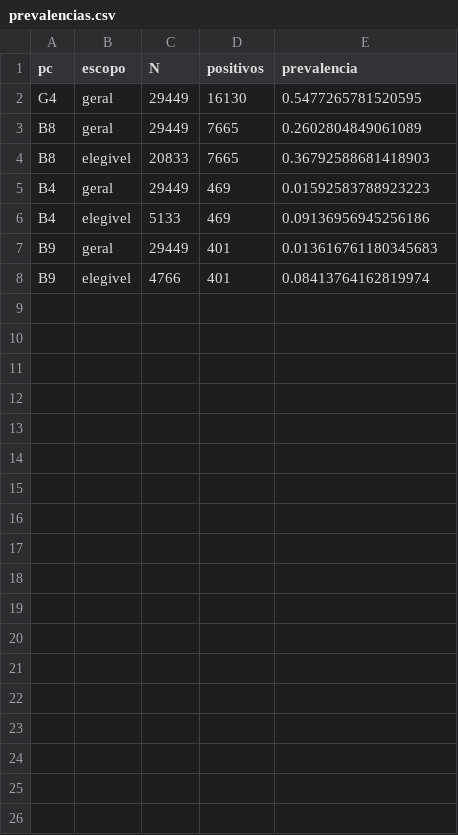
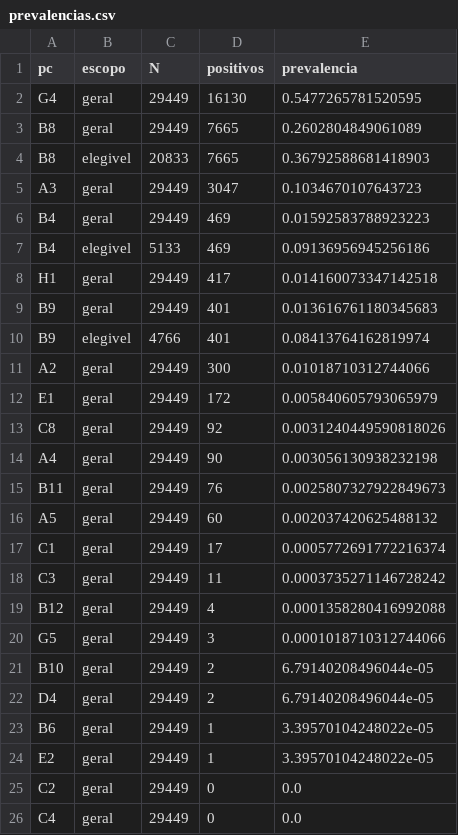
Before and after one commit to ThiagoReis1/QuestionInsight, a CSV file: Etapa_5/output/resultados/analise_estudantes/prevalencias.csv, drawn as a sheet; the diff names each change by its address in the sheet, - before the commit and + after, or states it on an @@ line.

```diff
--- a/Etapa_5/output/resultados/analise_estudantes/prevalencias.csv
+++ b/Etapa_5/output/resultados/analise_estudantes/prevalencias.csv
+row 5: A3 | geral | 29449 | 3047 | 0.1034670107643723
+row 8: H1 | geral | 29449 | 417 | 0.014160073347142518
+row 11: A2 | geral | 29449 | 300 | 0.01018710312744066
+row 12: E1 | geral | 29449 | 172 | 0.005840605793065979
+row 13: C8 | geral | 29449 | 92 | 0.0031240449590818026
+row 14: A4 | geral | 29449 | 90 | 0.003056130938232198
+row 15: B11 | geral | 29449 | 76 | 0.0025807327922849673
+row 16: A5 | geral | 29449 | 60 | 0.002037420625488132
+row 17: C1 | geral | 29449 | 17 | 0.0005772691772216374
+row 18: C3 | geral | 29449 | 11 | 0.0003735271146728242
+row 19: B12 | geral | 29449 | 4 | 0.0001358280416992088
+row 20: G5 | geral | 29449 | 3 | 0.0001018710312744066
+row 21: B10 | geral | 29449 | 2 | 6.79140208496044e-05
+row 22: D4 | geral | 29449 | 2 | 6.79140208496044e-05
+row 23: B6 | geral | 29449 | 1 | 3.39570104248022e-05
+row 24: E2 | geral | 29449 | 1 | 3.39570104248022e-05
+row 25: C2 | geral | 29449 | 0 | 0.0
+row 26: C4 | geral | 29449 | 0 | 0.0
```
Also changed, not shown: Etapa_5/output/resultados/analise_estudantes/resumo_variancia_icc.csv, 20 other files.
